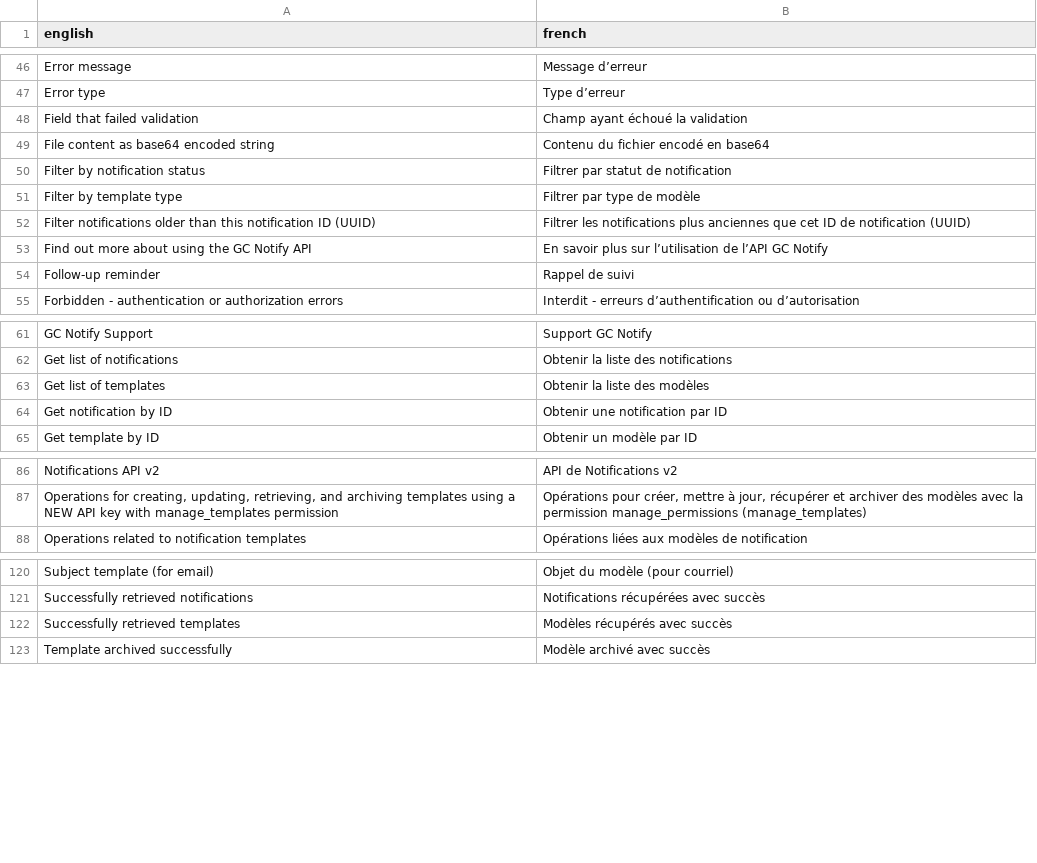
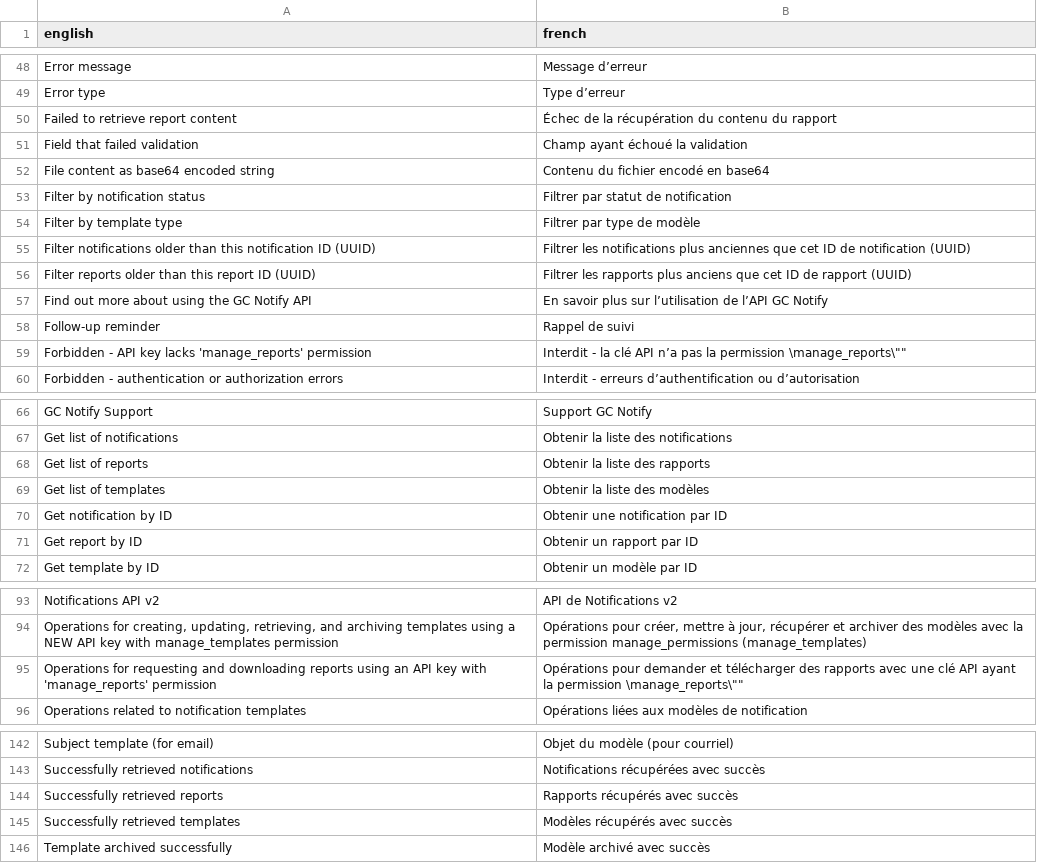
Before and after one commit to cds-snc/notification-api, a CSV file: openapi/translations/fr.csv, drawn as a sheet; only a part is shown, gaps mark what is left out; the diff covers the shown part only.

```diff
--- a/openapi/translations/fr.csv
+++ b/openapi/translations/fr.csv
@@ -47,2 +49,3 @@
 "Error type","Type d’erreur"
+"Failed to retrieve report content","Échec de la récupération du contenu du rapport"
 "Field that failed validation","Champ ayant échoué la validation"
@@ -52,4 +55,6 @@
 "Filter notifications older than this notification ID (UUID)","Filtrer les notifications plus anciennes que cet ID de notification (UUID)"
+"Filter reports older than this report ID (UUID)","Filtrer les rapports plus anciens que cet ID de rapport (UUID)"
 "Find out more about using the GC Notify API","En savoir plus sur l’utilisation de l’API GC Notify"
 "Follow-up reminder","Rappel de suivi"
+"Forbidden - API key lacks 'manage_reports' permission","Interdit - la clé API n’a pas la permission \"manage_reports\""
 "Forbidden - authentication or authorization errors","Interdit - erreurs d’authentification ou d’autorisation"
@@ -62,4 +67,6 @@
 "Get list of notifications","Obtenir la liste des notifications"
+"Get list of reports","Obtenir la liste des rapports"
 "Get list of templates","Obtenir la liste des modèles"
 "Get notification by ID","Obtenir une notification par ID"
+"Get report by ID","Obtenir un rapport par ID"
 "Get template by ID","Obtenir un modèle par ID"
@@ -87,2 +94,3 @@
 "Operations for creating, updating, retrieving, and archiving templates using a NEW API key with manage_templates permission","Opérations pour créer, mettre à jour, récupérer et archiver des modèles avec la permission manage_permissions (manage_templates)"
+"Operations for requesting and downloading reports using an API key with 'manage_reports' permission","Opérations pour demander et télécharger des rapports avec une clé API ayant la permission \"manage_reports\""
 "Operations related to notification templates","Opérations liées aux modèles de notification"
@@ -121,2 +143,3 @@
 "Successfully retrieved notifications","Notifications récupérées avec succès"
+"Successfully retrieved reports","Rapports récupérés avec succès"
 "Successfully retrieved templates","Modèles récupérés avec succès"
```
Also changed, not shown: 31 added rows and 3 removed rows elsewhere in this file, 3 other files.
